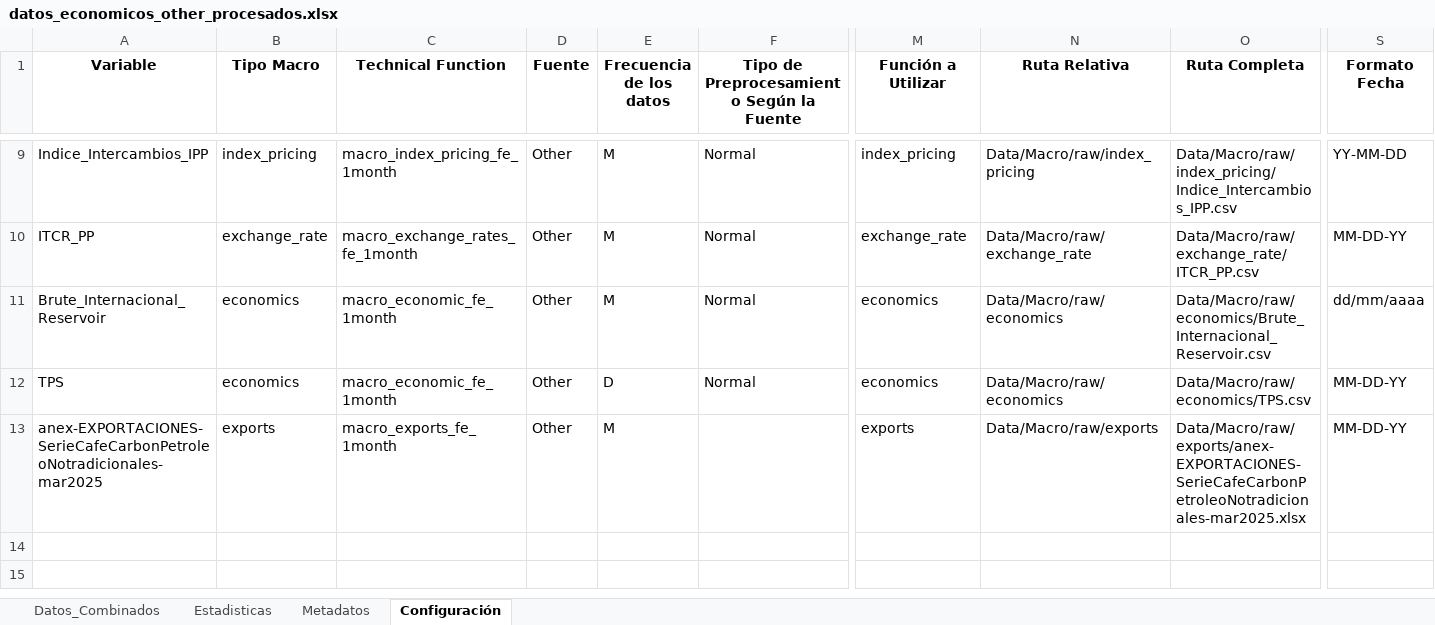
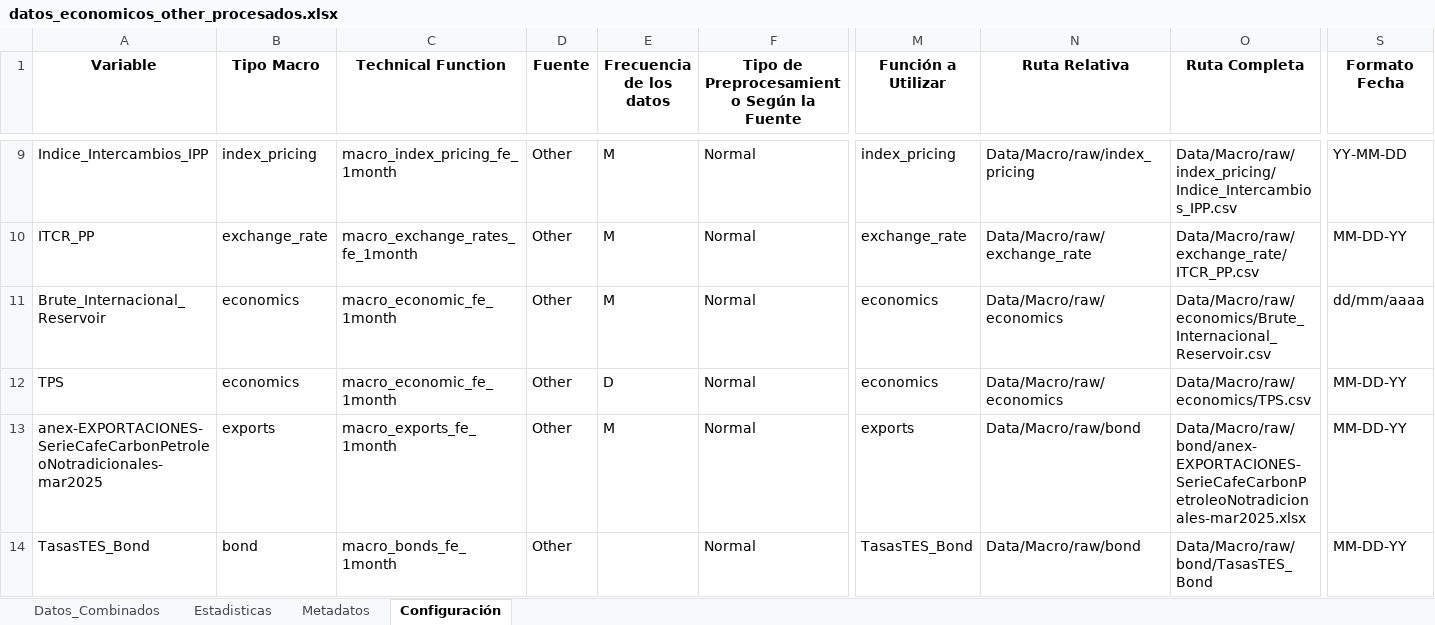
Before and after one commit to pspedro19/SP500_INDEX_Analisis, an Excel workbook: Data/0_raw/datos_economicos_other_procesados.xlsx, sheet Configuración, drawn as a sheet; only a part is shown, gaps mark what is left out; values as stored, in another font and other column widths than the file's, no borders; rows hold the shown columns only; the diff names each change by its address in the sheet, - before the commit and + after, or states it on an @@ line.

```diff
--- a/Data/0_raw/datos_economicos_other_procesados.xlsx (sheet Configuración)
+++ b/Data/0_raw/datos_economicos_other_procesados.xlsx (sheet Configuración)
-F13: (empty)
+F13: Normal
-N13 (Ruta Relativa): Data/Macro/raw/exports
+N13 (Ruta Relativa): Data/Macro/raw/bond
-O13 (Ruta Completa): Data/Macro/raw/exports/anex-EXPORTACIONES-SerieCafeCarbonPetroleoNotradicionales-mar2025.xlsx
+O13 (Ruta Completa): Data/Macro/raw/bond/anex-EXPORTACIONES-SerieCafeCarbonPetroleoNotradicionales-mar2025.xlsx
+row 14: TasasTES_Bond | bond | macro_bonds_fe_1month | Other |  | Normal | TasasTES_Bond | Data/Macro/raw/bond | Data/Macro/raw/bond/TasasTES_Bond | MM-DD-YY
```
Also changed, not shown: sheet Datos_Combinados, sheet Estadisticas, sheet Metadatos, Data/0_raw/datos_banco_republica_procesados.xlsx, Data/0_raw/datos_dane_exportaciones_procesadas.xlsx, 38 other files.
